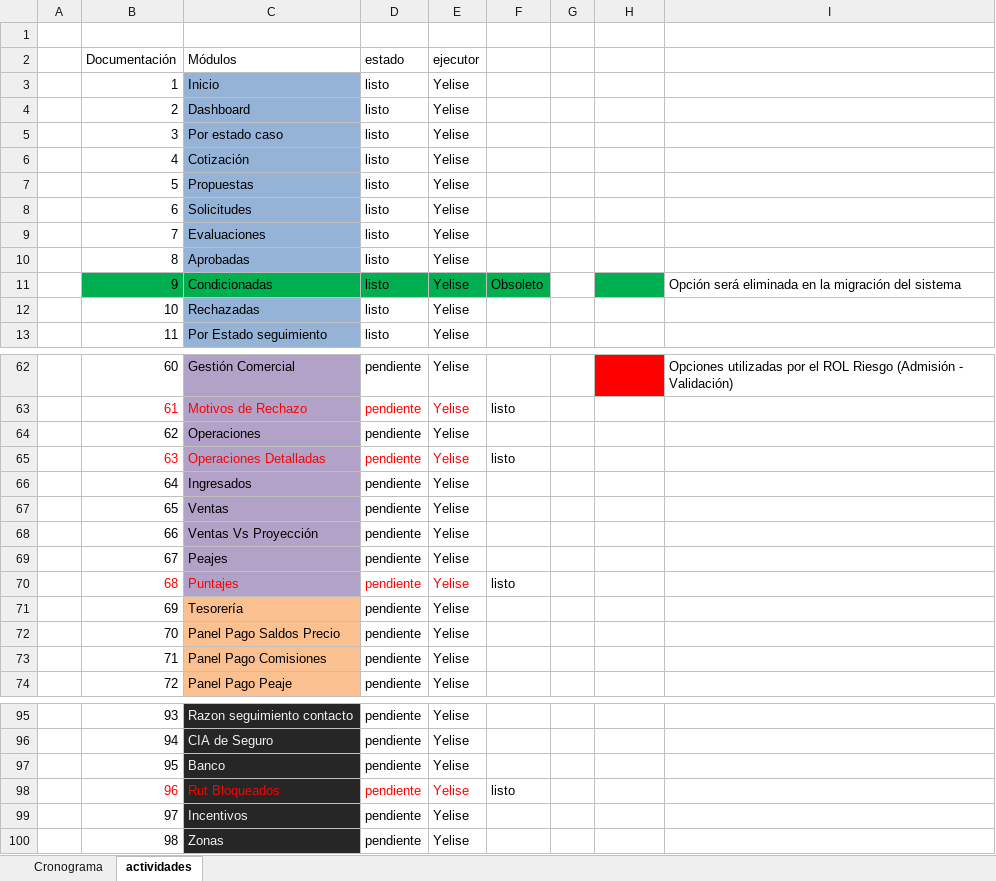
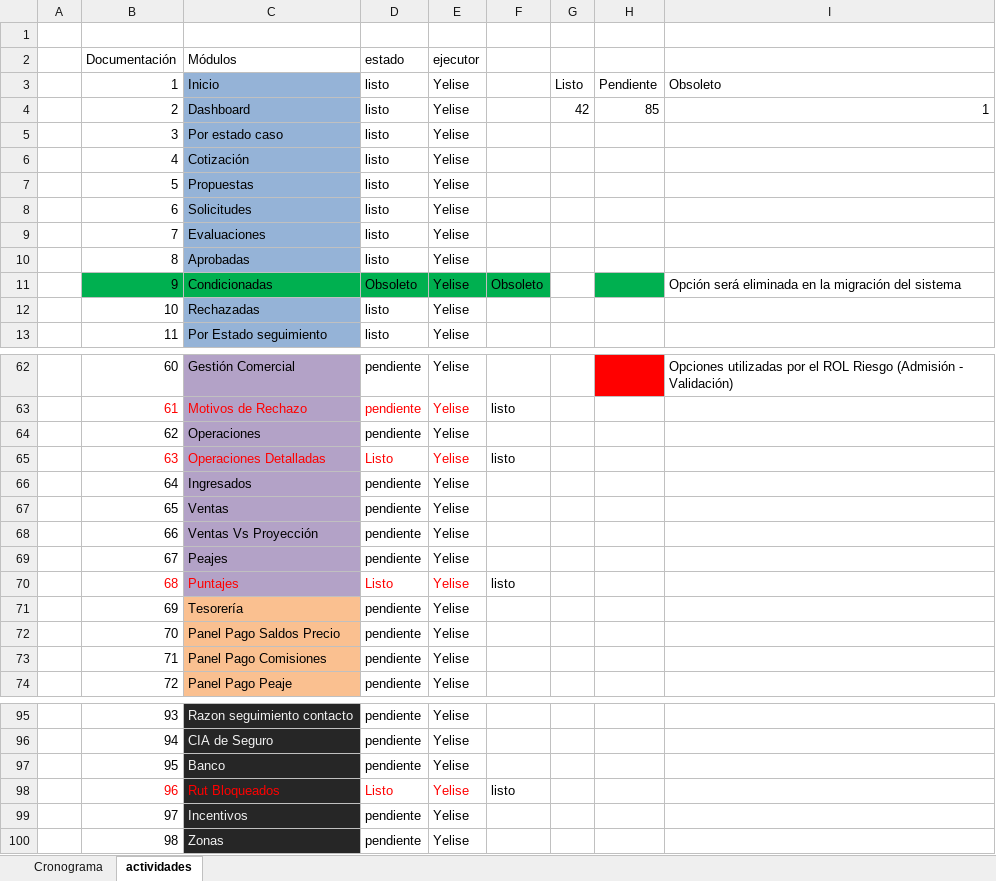
Before and after one commit to mvilches2508/Global-Testing, an Excel workbook: Plan QA.XLSX, sheet actividades, drawn as a sheet; only a part is shown, gaps mark what is left out; values as stored, in another font and other column widths than the file's, no borders; charts and pictures not drawn; the diff names each change by its address in the sheet, - before the commit and + after, or states it on an @@ line.

Commit message:
incorporacion grafico
se incorpora gráfico de avance por estado

```diff
--- a/Plan QA.XLSX (sheet actividades)
+++ b/Plan QA.XLSX (sheet actividades)
-G3: (empty)
+G3: Listo
-H3: (empty)
+H3: Pendiente
-I3: (empty)
+I3: Obsoleto
-G4: (empty)
+G4: 42
-H4: (empty)
+H4: 85
-I4: (empty)
+I4: 1
-D11 (estado): listo
+D11 (estado): Obsoleto
-D65 (estado): pendiente
+D65 (estado): Listo
-D70 (estado): pendiente
+D70 (estado): Listo
-D98 (estado): pendiente
+D98 (estado): Listo
```
Also changed, not shown: charts or pictures.
